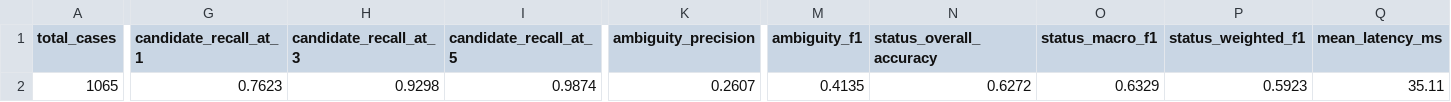
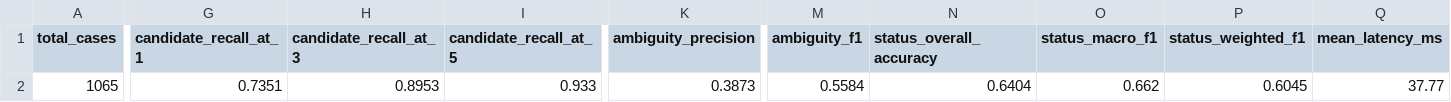
Before and after one commit to maneaditya478-commits/GeoVerify, a CSV file: evaluation/results/metrics.csv, drawn as a sheet; only a part is shown, gaps mark what is left out; the diff covers the shown part only; the diff names each change by its address in the sheet, - before the commit and + after, or states it on an @@ line.

Commit message:
feat(phase6): Implement Context-Aware Ranking, Ambiguity Calibration & Verification Decision Engine

```diff
--- a/evaluation/results/metrics.csv
+++ b/evaluation/results/metrics.csv
-G2 (candidate_recall_at_1): 0.7623
+G2 (candidate_recall_at_1): 0.7351
-H2 (candidate_recall_at_3): 0.9298
+H2 (candidate_recall_at_3): 0.8953
-I2 (candidate_recall_at_5): 0.9874
+I2 (candidate_recall_at_5): 0.933
-K2 (ambiguity_precision): 0.2607
+K2 (ambiguity_precision): 0.3873
-M2 (ambiguity_f1): 0.4135
+M2 (ambiguity_f1): 0.5584
-N2 (status_overall_accuracy): 0.6272
+N2 (status_overall_accuracy): 0.6404
-O2 (status_macro_f1): 0.6329
+O2 (status_macro_f1): 0.662
-P2 (status_weighted_f1): 0.5923
+P2 (status_weighted_f1): 0.6045
-Q2 (mean_latency_ms): 35.11
+Q2 (mean_latency_ms): 37.77
```
Also changed, not shown: 3 edited cells elsewhere in this file, evaluation/results/confusion_matrix.csv, evaluation/results/state_metrics.csv, 49 other files.
